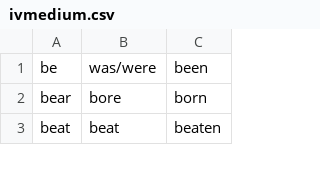
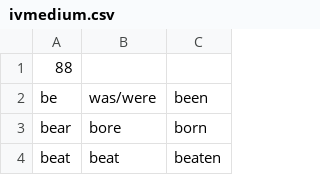
Before and after one commit to ButterFlyDevs/IVChecker, a CSV file: app/src/main/res/raw/ivmedium.csv, drawn as a sheet; only a part is shown; the diff names each change by its address in the sheet, - before the commit and + after, or states it on an @@ line.

Commit message:
Update ivmedium.csv

```diff
--- a/app/src/main/res/raw/ivmedium.csv
+++ b/app/src/main/res/raw/ivmedium.csv
+row 1: 88
```
